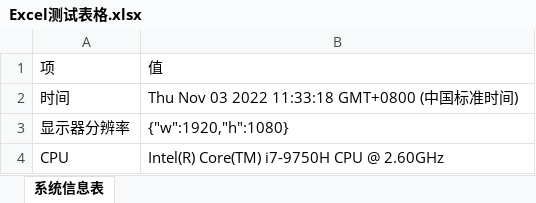
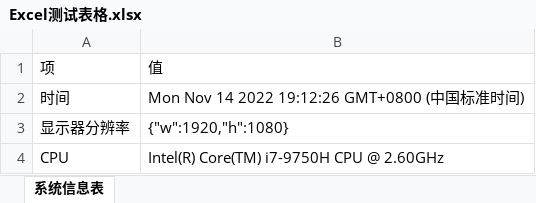
Before and after one commit to leoxiaoping/pbottleRPA, an Excel workbook: Excel测试表格.xlsx, sheet 系统信息表, drawn as a sheet; values as stored, in another font and other column widths than the file's, no borders; the diff names each change by its address in the sheet, - before the commit and + after, or states it on an @@ line.

```diff
--- a/Excel测试表格.xlsx (sheet 系统信息表)
+++ b/Excel测试表格.xlsx (sheet 系统信息表)
-B2: Thu Nov 03 2022 11:33:18 GMT+0800 (中国标准时间)
+B2: Mon Nov 14 2022 19:12:26 GMT+0800 (中国标准时间)
```
Also changed, not shown: 7 other files.
